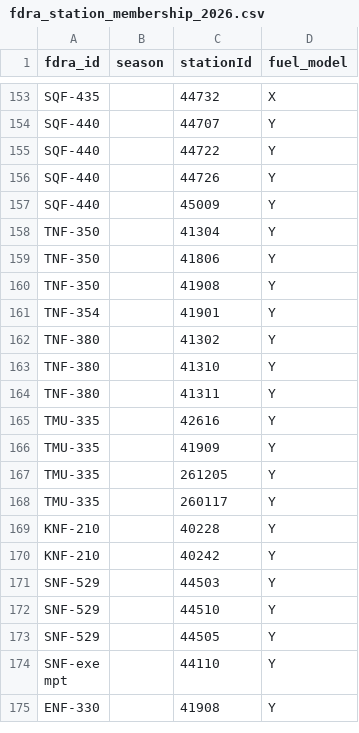
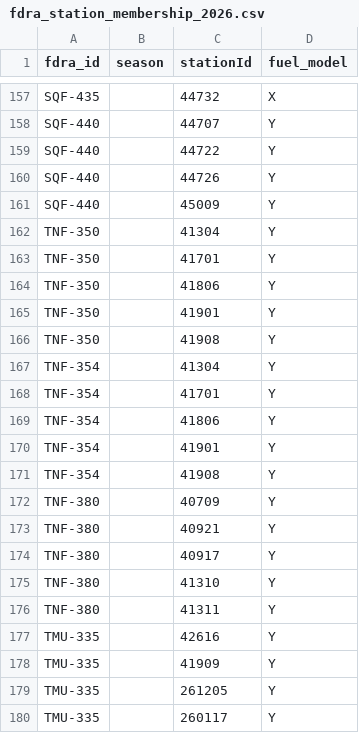
Before and after one commit to shelikes2run/GACC-fire-dashboard, a CSV file: site/fdra_station_membership_2026.csv, drawn as a sheet; only a part is shown, gaps mark what is left out; the shorter side is filled out with more unchanged rows; the diff covers the shown part only.

```diff
--- a/site/fdra_station_membership_2026.csv
+++ b/site/fdra_station_membership_2026.csv
@@ -158,6 +162,14 @@ SQF-440,,45009,Y
 TNF-350,,41304,Y
+TNF-350,,41701,Y
 TNF-350,,41806,Y
+TNF-350,,41901,Y
 TNF-350,,41908,Y
+TNF-354,,41304,Y
+TNF-354,,41701,Y
+TNF-354,,41806,Y
 TNF-354,,41901,Y
-TNF-380,,41302,Y
+TNF-354,,41908,Y
+TNF-380,,40709,Y
+TNF-380,,40921,Y
+TNF-380,,40917,Y
 TNF-380,,41310,Y
```
Also changed, not shown: 5 added rows, 1 removed row, 1 moved row and 2 edited cells elsewhere in this file, 5 other files.
